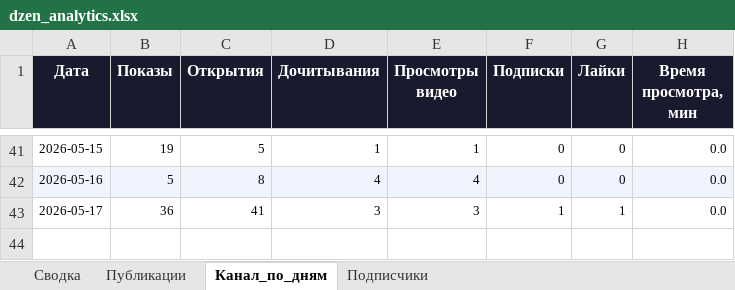
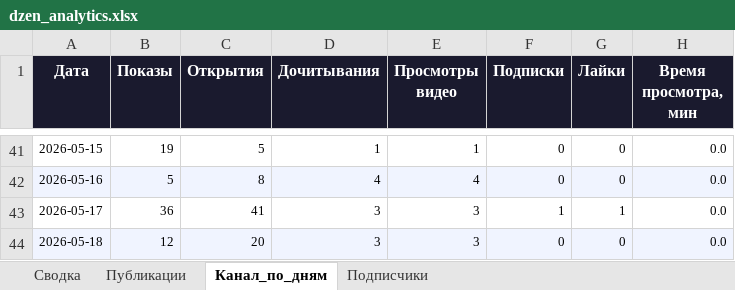
Before and after one commit to Zhechev-Daniil/dzen-analytics, an Excel workbook: dzen_analytics.xlsx, sheet Канал_по_дням, drawn as a sheet; only a part is shown, gaps mark what is left out; values as stored, in another font and other column widths than the file's, no borders; the diff names each change by its address in the sheet, - before the commit and + after, or states it on an @@ line.

```diff
--- a/dzen_analytics.xlsx (sheet Канал_по_дням)
+++ b/dzen_analytics.xlsx (sheet Канал_по_дням)
+row 44: 2026-05-18 | 12 | 20 | 3 | 3 | 0 | 0 | 0.0
```
Also changed, not shown: sheet Публикации, sheet Сводка, sheet Подписчики, 2 other files.
